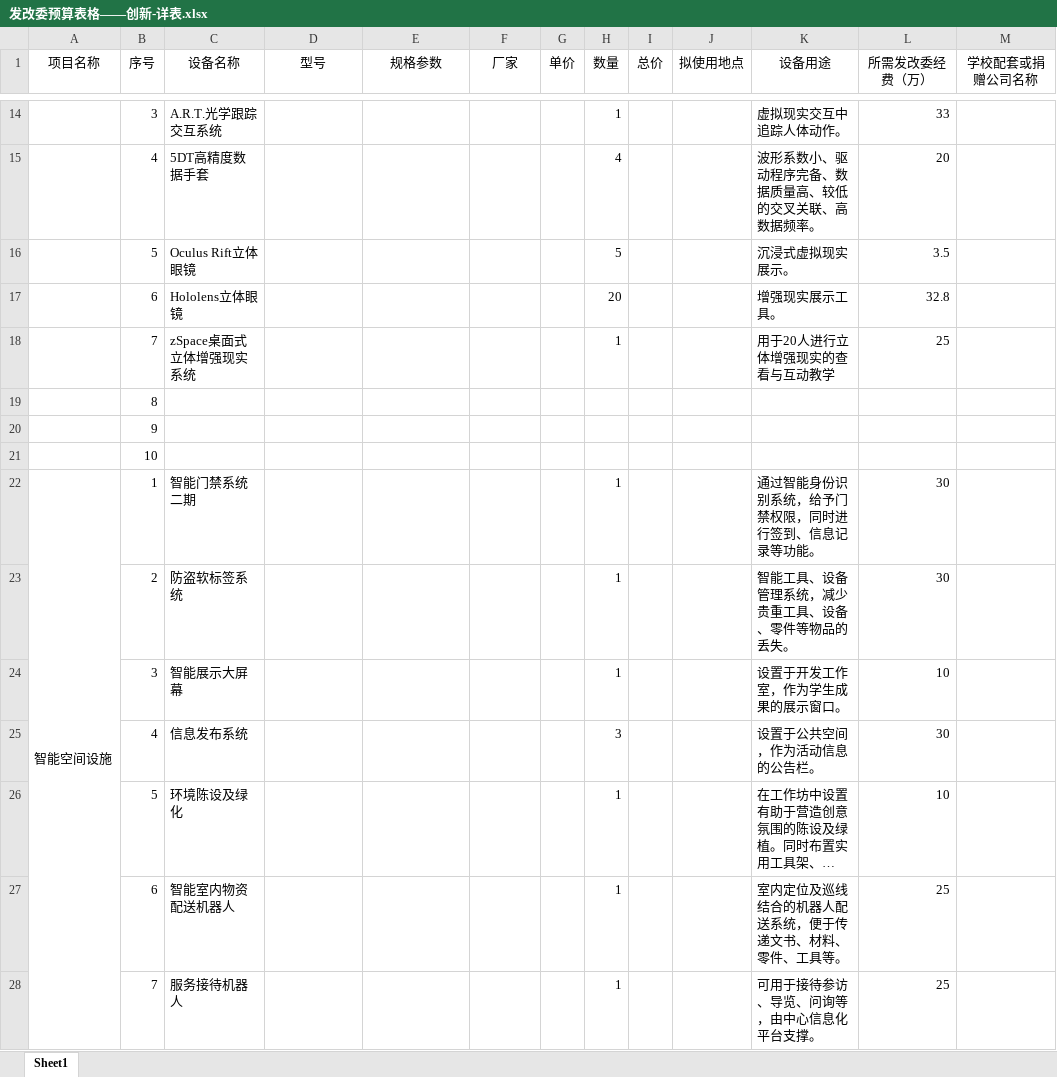
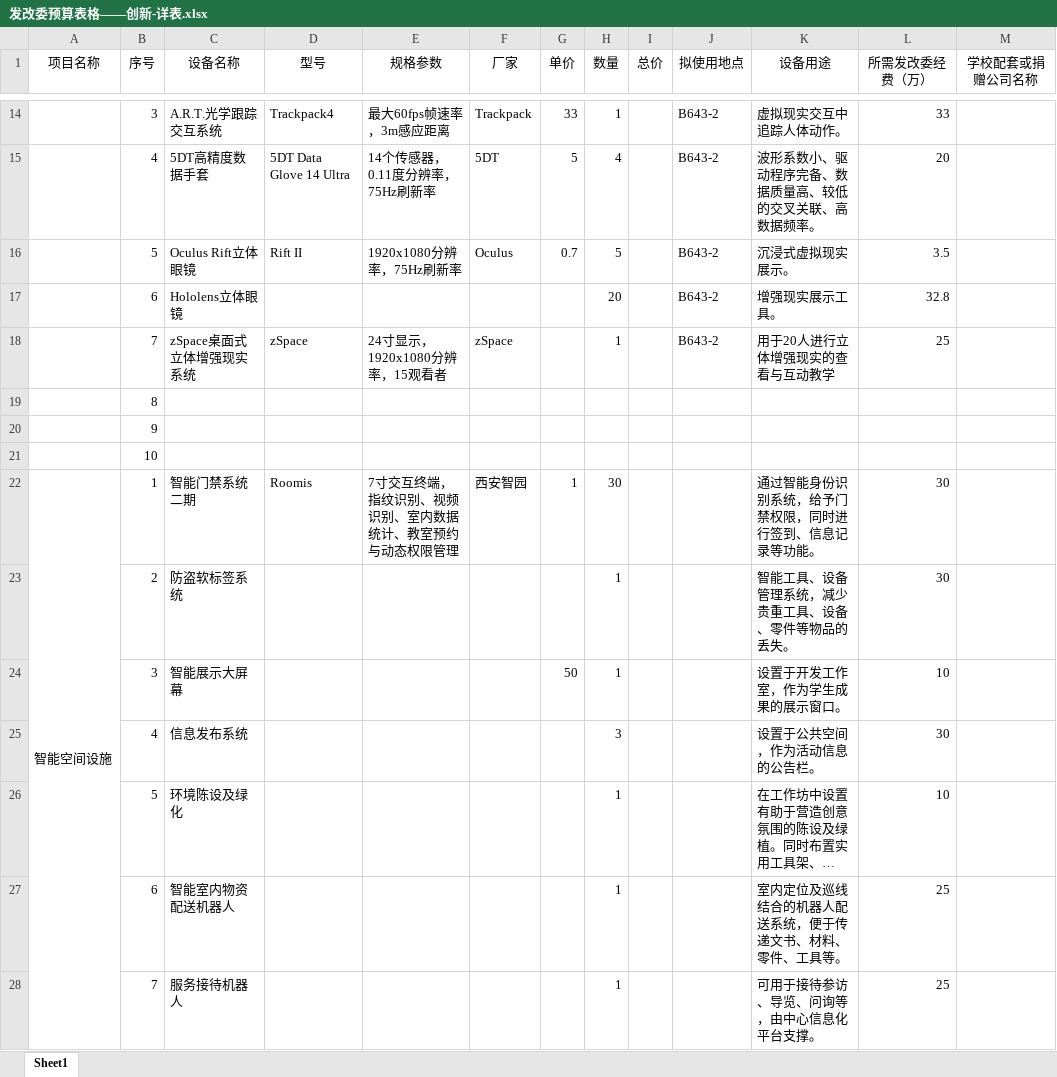
Before and after one commit to woodyme/i.center_my_workzone, an Excel workbook: 训练中心创客交叉融合空间建设/admin/建设经费/发改委0.8B/发改委预算表格——创新-详表.xlsx, sheet Sheet1, drawn as a sheet; only a part is shown, gaps mark what is left out; long unchanged cells end in …; values as stored, in another font and other column widths than the file's, no borders; the diff covers the shown part only; the diff names each change by its address in the sheet, - before the commit and + after, or states it on an @@ line.

```diff
--- a/训练中心创客交叉融合空间建设/admin/建设经费/发改委0.8B/发改委预算表格——创新-详表.xlsx (sheet Sheet1)
+++ b/训练中心创客交叉融合空间建设/admin/建设经费/发改委0.8B/发改委预算表格——创新-详表.xlsx (sheet Sheet1)
-D14 (型号): (empty)
+D14 (型号): Trackpack4
-E14 (规格参数): (empty)
+E14 (规格参数): 最大60fps帧速率，3m感应距离
-F14 (厂家): (empty)
+F14 (厂家): Trackpack
-G14 (单价): (empty)
+G14 (单价): 33
-J14:J18 (拟使用地点): (empty)
+J14:J18 (拟使用地点): B643-2
-D15 (型号): (empty)
+D15 (型号): 5DT Data Glove 14 Ultra
-E15 (规格参数): (empty)
+E15 (规格参数): 14个传感器，0.11度分辨率，75Hz刷新率
-F15 (厂家): (empty)
+F15 (厂家): 5DT
-G15 (单价): (empty)
+G15 (单价): 5
-D16 (型号): (empty)
+D16 (型号): Rift II
-E16 (规格参数): (empty)
+E16 (规格参数): 1920x1080分辨率，75Hz刷新率
-F16 (厂家): (empty)
+F16 (厂家): Oculus
-G16 (单价): (empty)
+G16 (单价): 0.7
-D18 (型号): (empty)
+D18 (型号): zSpace
-E18 (规格参数): (empty)
+E18 (规格参数): 24寸显示，1920x1080分辨率，15观看者
-F18 (厂家): (empty)
+F18 (厂家): zSpace
-D22 (型号): (empty)
+D22 (型号): Roomis
-E22 (规格参数): (empty)
+E22 (规格参数): 7寸交互终端，指纹识别、视频识别、室内数据统计、教室预约与动态权限管理
-F22 (厂家): (empty)
+F22 (厂家): 西安智园
-G22 (单价): (empty)
+G22 (单价): 1
-H22 (数量): 1
+H22 (数量): 30
-G24 (单价): (empty)
+G24 (单价): 50
```
Also changed, not shown: 6 added rows, 6 removed rows and 18 edited cells elsewhere in this sheet, 1 other file.
